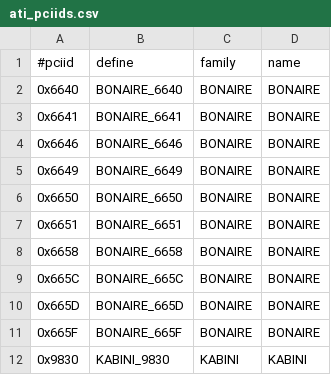
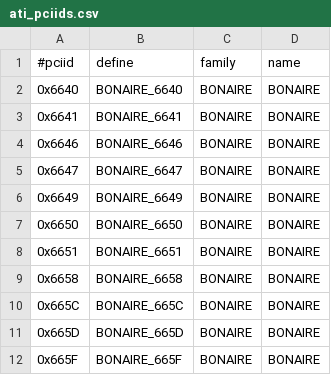
Before and after one commit to pop-os/xserver-xorg-video-amdgpu, a CSV file: src/pcidb/ati_pciids.csv, drawn as a sheet; only a part is shown; the shorter side is filled out with more unchanged rows; the diff names each change by its address in the sheet, - before the commit and + after, or states it on an @@ line.

Commit message:
add missing bonaire pci id
Signed-off-by: Alex Deucher <alexander.deucher@amd.com>
(Cherry picked from commit 60ced5026ebc34d9f32c7618430b6a7ef7c8eb4b)

```diff
--- a/src/pcidb/ati_pciids.csv
+++ b/src/pcidb/ati_pciids.csv
+row 5: 0x6647 | BONAIRE_6647 | BONAIRE | BONAIRE
```
Also changed, not shown: 5 other files.
